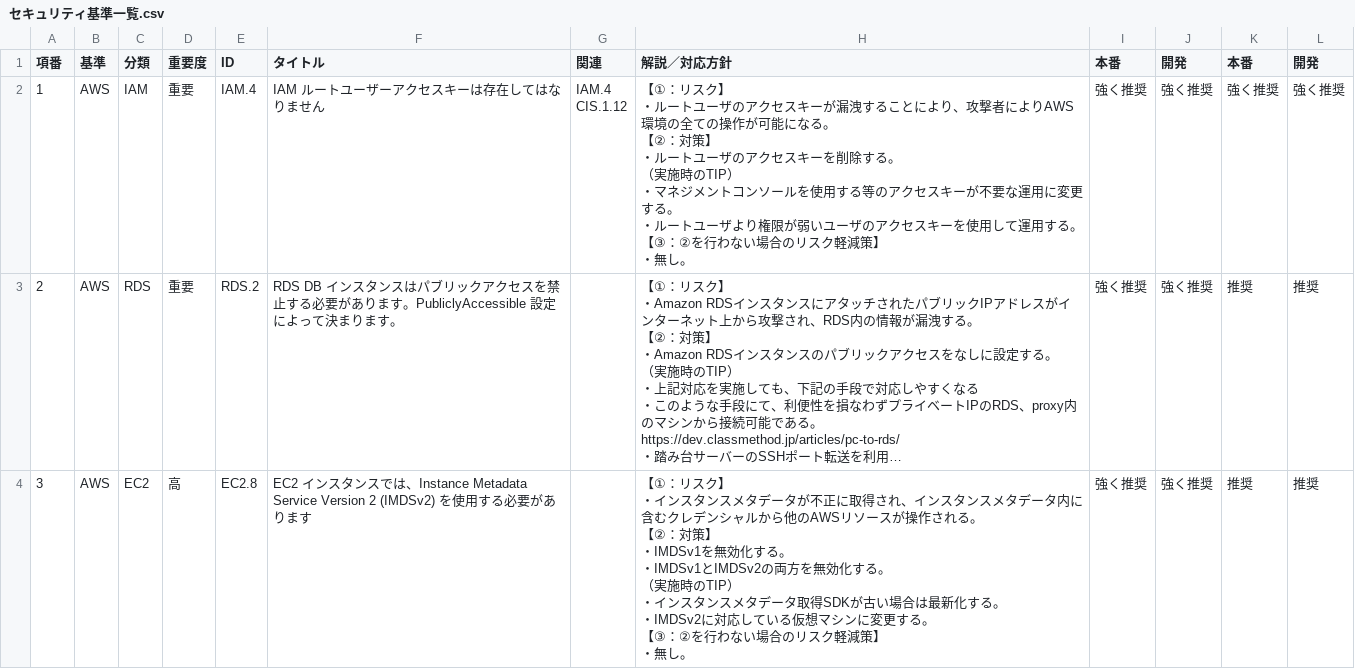
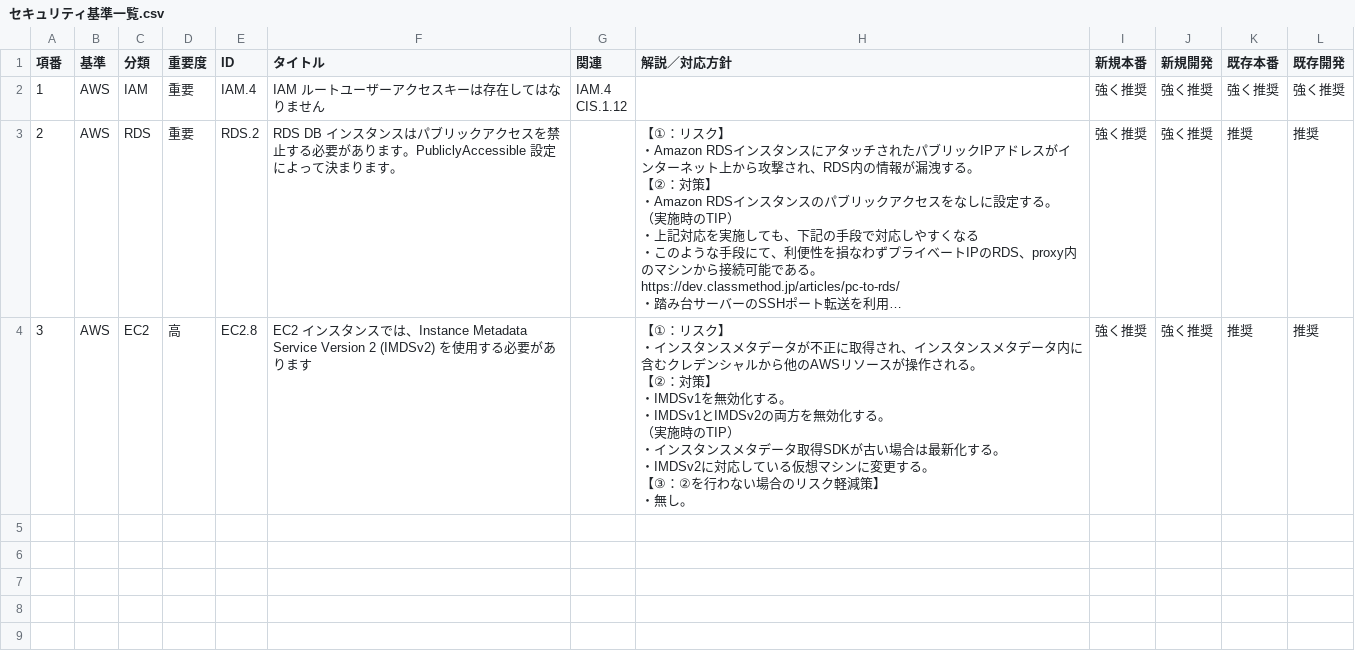
Before and after one commit to YamaguchiMasahiro/PagesTest, a CSV file: セキュリティ基準一覧.csv, drawn as a sheet; long unchanged cells end in …; ↵ is a line break in a cell; the diff names each change by its address in the sheet, - before the commit and + after, or states it on an @@ line.

```diff
--- a/セキュリティ基準一覧.csv
+++ b/セキュリティ基準一覧.csv
-I1: 本番
+I1: 新規本番
-J1: 開発
+J1: 新規開発
-K1: 本番
+K1: 既存本番
-L1: 開発
+L1: 既存開発
-H2 (解説／対応方針): 【①：リスク】 ↵ ・ルートユーザのアクセスキーが漏洩することにより、攻撃者によりAWS環境の全ての操作が可能になる。 ↵ 【②：対策】 ↵ ・ルートユーザのアクセスキーを削除する。 ↵ （実施時のTIP） ↵ ・マネジメントコンソールを使用する等のアクセスキーが不要な運用に変更する。 ↵ ・ルートユーザより権限が弱いユーザのアクセスキーを使用して運用する。 ↵ 【③：②を行わない場合のリスク軽減策】 ↵ ・無し。
+H2 (解説／対応方針): (empty)
```
Also changed, not shown: 5 other files.
